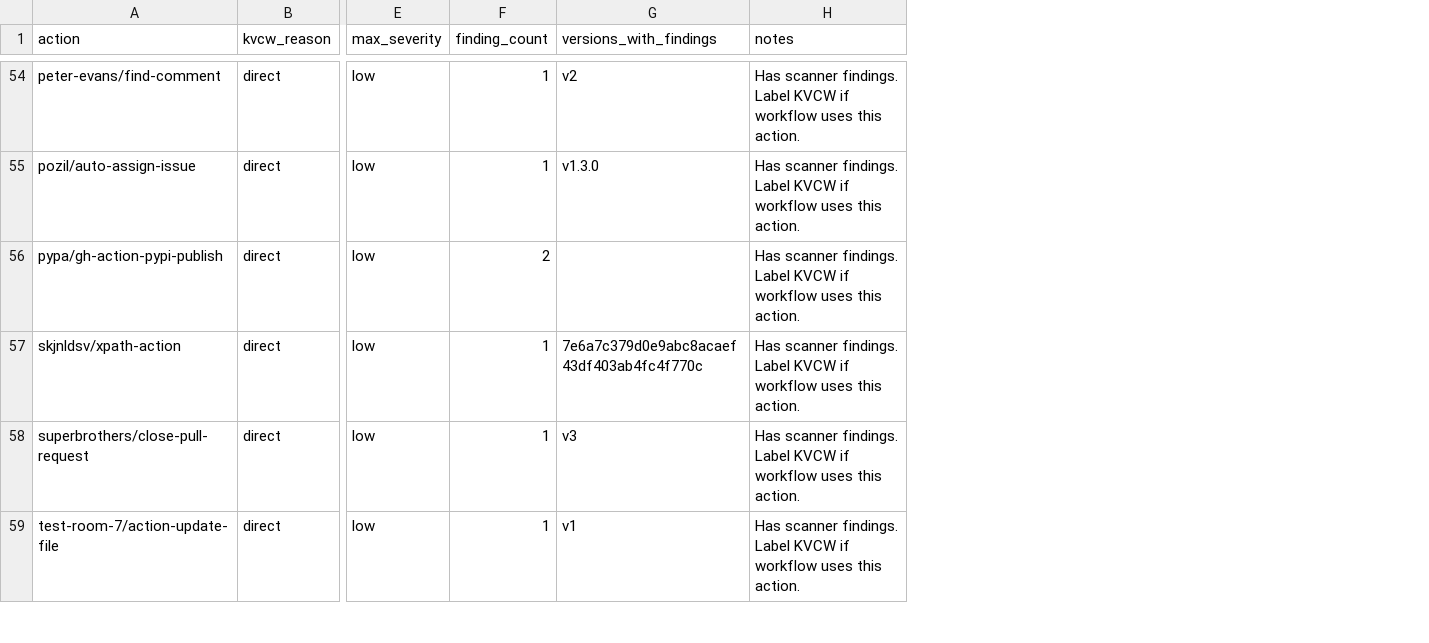
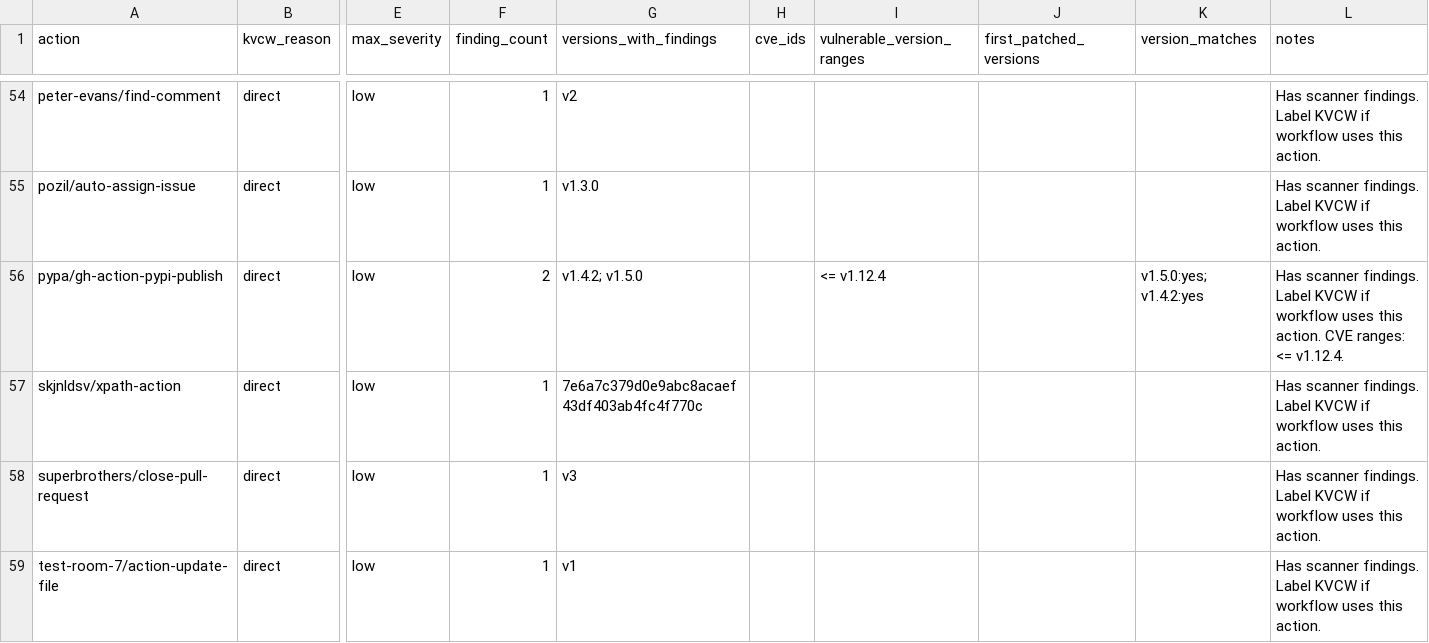
Before and after one commit to sparkrew/42, a CSV file: data/kvcw_actions.csv, drawn as a sheet; only a part is shown, gaps mark what is left out; addresses are those after the commit; the diff covers the shown part only; the diff names each change by its address in the sheet, - before the commit and + after, or states it on an @@ line.

```diff
--- a/data/kvcw_actions.csv
+++ b/data/kvcw_actions.csv
+column H (cve_ids), empty
+column I (vulnerable_version_ranges), row 56: <= v1.12.4
+column J (first_patched_versions), empty
+column K (version_matches), row 56: v1.5.0:yes; v1.4.2:yes
-G56 (versions_with_findings): (empty)
+G56 (versions_with_findings): v1.4.2; v1.5.0
-L56 (notes): …this action.
+L56 (notes): …this action. CVE ranges: <= v1.12.4.
```
Also changed, not shown: 10 edited cells elsewhere in this file, data/vulnerable_actions.csv, 2 other files.
